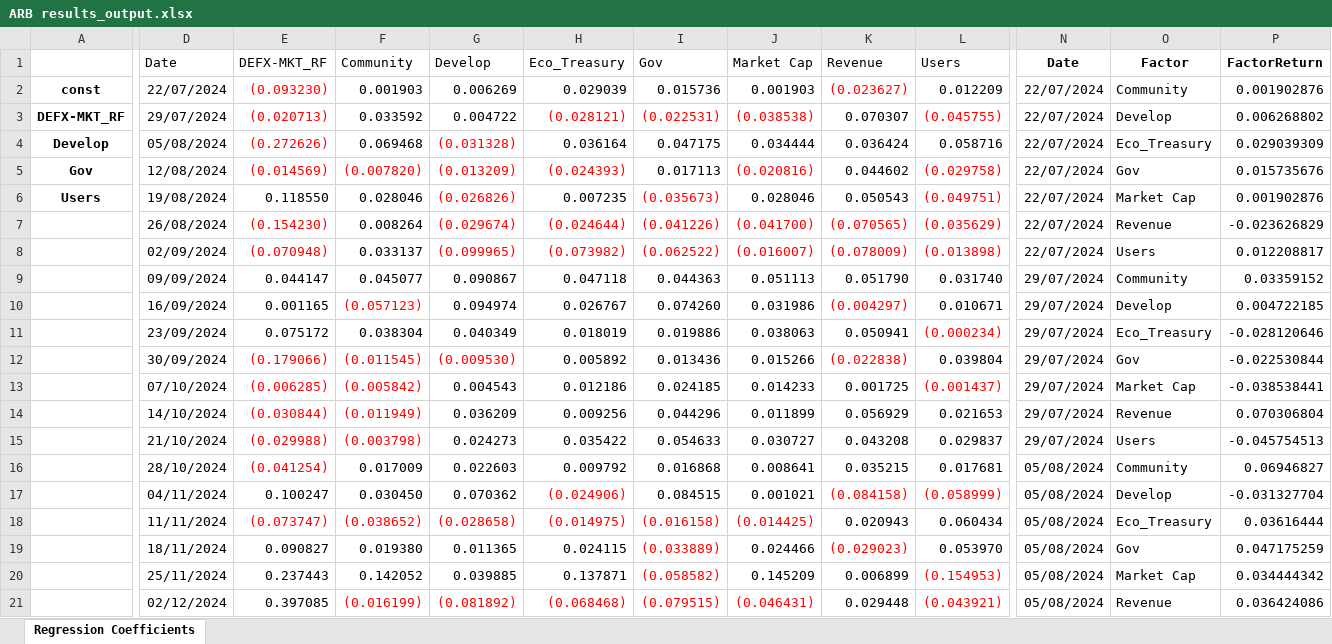
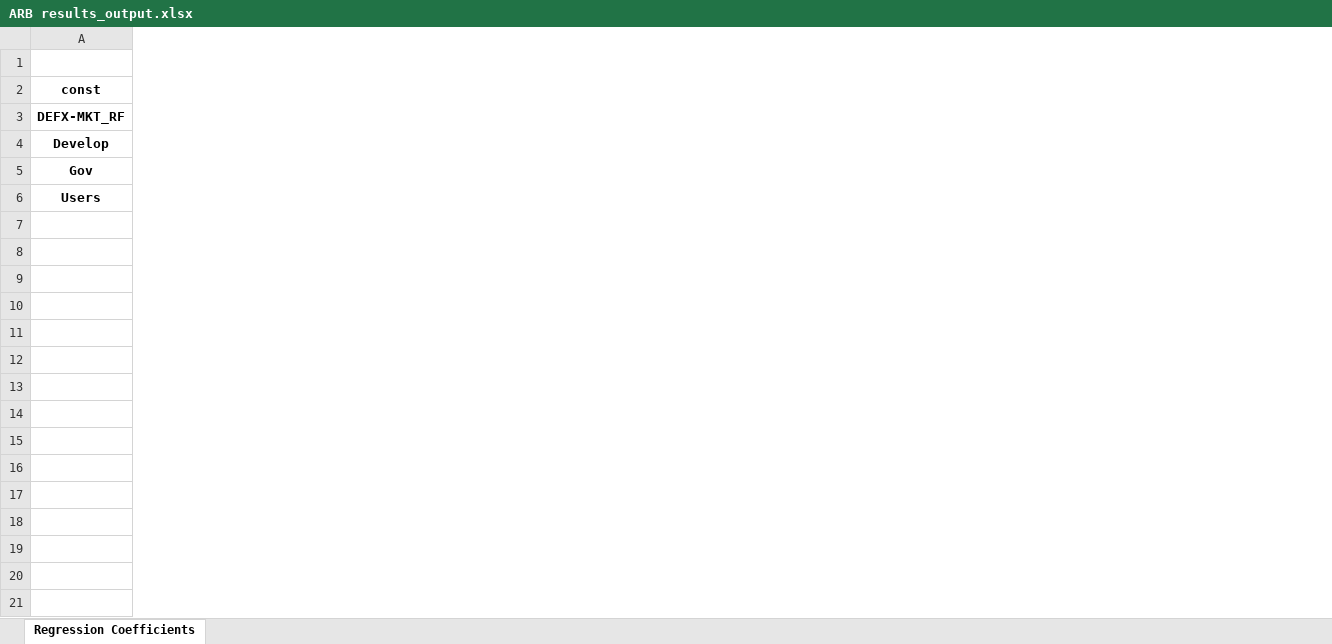
Before and after one commit to Vsourire/Zhengyu-Chen, an Excel workbook: Single DAO Result/ARB results_output.xlsx, sheet Regression Coefficients, drawn as a sheet; only a part is shown, gaps mark what is left out; values as stored, in another font and other column widths than the file's, no borders; rows hold the shown columns only; the diff covers the shown part only; the diff names each change by its address in the sheet, - before the commit and + after, or states it on an @@ line.

Commit message:
Data Updataed v3

```diff
--- a/Single DAO Result/ARB results_output.xlsx (sheet Regression Coefficients)
+++ b/Single DAO Result/ARB results_output.xlsx (sheet Regression Coefficients)
-column D, rows 1-6: Date | 22/07/2024 | 29/07/2024 | 05/08/2024 | 12/08/2024 | 19/08/2024
-column E, rows 1-6: DEFX-MKT_RF | (0.093230) | (0.020713) | (0.272626) | (0.014569) | 0.118550
-column F, rows 1-6: Community | 0.001903 | 0.033592 | 0.069468 | (0.007820) | 0.028046
-column G, rows 1-6: Develop | 0.006269 | 0.004722 | (0.031328) | (0.013209) | (0.026826)
-column H, rows 1-6: Eco_Treasury | 0.029039 | (0.028121) | 0.036164 | (0.024393) | 0.007235
-column I, rows 1-6: Gov | 0.015736 | (0.022531) | 0.047175 | 0.017113 | (0.035673)
-column J, rows 1-6: Market Cap | 0.001903 | (0.038538) | 0.034444 | (0.020816) | 0.028046
-column K, rows 1-6: Revenue | (0.023627) | 0.070307 | 0.036424 | 0.044602 | 0.050543
-column L, rows 1-6: Users | 0.012209 | (0.045755) | 0.058716 | (0.029758) | (0.049751)
-column N, rows 1-6: Date | 22/07/2024 | 22/07/2024 | 22/07/2024 | 22/07/2024 | 22/07/2024
-column O, rows 1-6: Factor | Community | Develop | Eco_Treasury | Gov | Market Cap
-column P, rows 1-6: FactorReturn | 0.001902876 | 0.006268802 | 0.029039309 | 0.015735676 | 0.001902876
-row 7:  | 26/08/2024 | (0.154230) | 0.008264 | (0.029674) | (0.024644) | (0.041226) | (0.041700) | (0.070565) | (0.035629) | 22/07/2024 | Revenue | -0.023626829
-row 8:  | 02/09/2024 | (0.070948) | 0.033137 | (0.099965) | (0.073982) | (0.062522) | (0.016007) | (0.078009) | (0.013898) | 22/07/2024 | Users | 0.012208817
-row 9:  | 09/09/2024 | 0.044147 | 0.045077 | 0.090867 | 0.047118 | 0.044363 | 0.051113 | 0.051790 | 0.031740 | 29/07/2024 | Community | 0.03359152
-row 10:  | 16/09/2024 | 0.001165 | (0.057123) | 0.094974 | 0.026767 | 0.074260 | 0.031986 | (0.004297) | 0.010671 | 29/07/2024 | Develop | 0.004722185
-row 11:  | 23/09/2024 | 0.075172 | 0.038304 | 0.040349 | 0.018019 | 0.019886 | 0.038063 | 0.050941 | (0.000234) | 29/07/2024 | Eco_Treasury | -0.028120646
-row 12:  | 30/09/2024 | (0.179066) | (0.011545) | (0.009530) | 0.005892 | 0.013436 | 0.015266 | (0.022838) | 0.039804 | 29/07/2024 | Gov | -0.022530844
-row 13:  | 07/10/2024 | (0.006285) | (0.005842) | 0.004543 | 0.012186 | 0.024185 | 0.014233 | 0.001725 | (0.001437) | 29/07/2024 | Market Cap | -0.038538441
-row 14:  | 14/10/2024 | (0.030844) | (0.011949) | 0.036209 | 0.009256 | 0.044296 | 0.011899 | 0.056929 | 0.021653 | 29/07/2024 | Revenue | 0.070306804
-row 15:  | 21/10/2024 | (0.029988) | (0.003798) | 0.024273 | 0.035422 | 0.054633 | 0.030727 | 0.043208 | 0.029837 | 29/07/2024 | Users | -0.045754513
-row 16:  | 28/10/2024 | (0.041254) | 0.017009 | 0.022603 | 0.009792 | 0.016868 | 0.008641 | 0.035215 | 0.017681 | 05/08/2024 | Community | 0.06946827
-row 17:  | 04/11/2024 | 0.100247 | 0.030450 | 0.070362 | (0.024906) | 0.084515 | 0.001021 | (0.084158) | (0.058999) | 05/08/2024 | Develop | -0.031327704
-row 18:  | 11/11/2024 | (0.073747) | (0.038652) | (0.028658) | (0.014975) | (0.016158) | (0.014425) | 0.020943 | 0.060434 | 05/08/2024 | Eco_Treasury | 0.03616444
-row 19:  | 18/11/2024 | 0.090827 | 0.019380 | 0.011365 | 0.024115 | (0.033889) | 0.024466 | (0.029023) | 0.053970 | 05/08/2024 | Gov | 0.047175259
-row 20:  | 25/11/2024 | 0.237443 | 0.142052 | 0.039885 | 0.137871 | (0.058582) | 0.145209 | 0.006899 | (0.154953) | 05/08/2024 | Market Cap | 0.034444342
-row 21:  | 02/12/2024 | 0.397085 | (0.016199) | (0.081892) | (0.068468) | (0.079515) | (0.046431) | 0.029448 | (0.043921) | 05/08/2024 | Revenue | 0.036424086
```
Also changed, not shown: 337 removed rows and 5 removed columns elsewhere in this sheet, Single DAO Result/BAL results_output.xlsx, Single DAO Result/DYDX results_output.xlsx, 24 other files.
